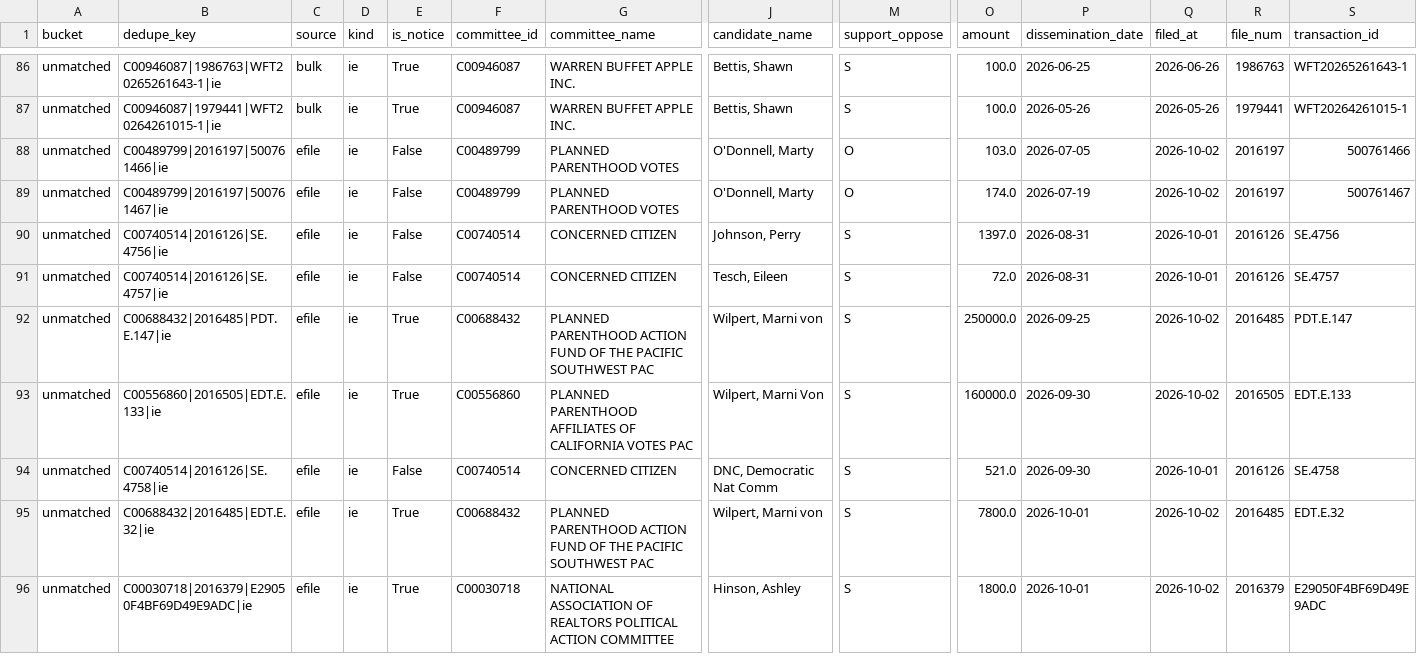
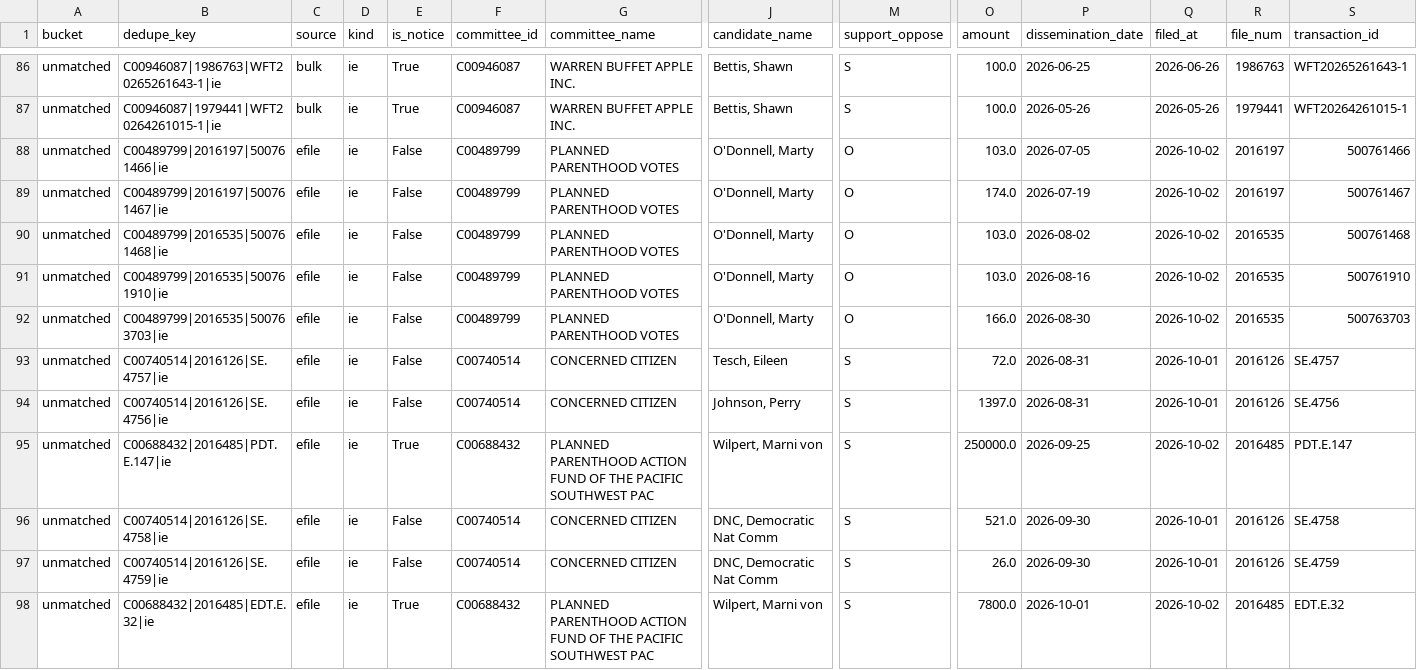
Before and after one commit to sabbadoo32/follow-the-money-2026, a CSV file: site/data/excluded.csv, drawn as a sheet; only a part is shown, gaps mark what is left out; the shorter side is filled out with more unchanged rows; removed rows and columns are numbered as before the commit, all else as after; rows hold the shown columns only; the diff covers the shown part only; the diff names each change by its address in the sheet, - before the commit and + after, or states it on an @@ line.

Commit message:
data: 2026-10-03T08:02Z

```diff
--- a/site/data/excluded.csv
+++ b/site/data/excluded.csv
+row 90: unmatched | C00489799|2016535|500761468|ie | efile | ie | False | C00489799 | PLANNED PARENTHOOD VOTES | O'Donnell, Marty | O | 103.0 | 2026-08-02 | 2026-10-02 | 2016535 | 500761468
+row 91: unmatched | C00489799|2016535|500761910|ie | efile | ie | False | C00489799 | PLANNED PARENTHOOD VOTES | O'Donnell, Marty | O | 103.0 | 2026-08-16 | 2026-10-02 | 2016535 | 500761910
+row 92: unmatched | C00489799|2016535|500763703|ie | efile | ie | False | C00489799 | PLANNED PARENTHOOD VOTES | O'Donnell, Marty | O | 166.0 | 2026-08-30 | 2026-10-02 | 2016535 | 500763703
@@ row 91 moved to row 93: unmatched @@
-row 93: unmatched | C00556860|2016505|EDT.E.133|ie | efile | ie | True | C00556860 | PLANNED PARENTHOOD AFFILIATES OF CALIFORNIA VOTES PAC | Wilpert, Marni Von | S | 160000.0 | 2026-09-30 | 2026-10-02 | 2016505 | EDT.E.133
+row 97: unmatched | C00740514|2016126|SE.4759|ie | efile | ie | False | C00740514 | CONCERNED CITIZEN | DNC, Democratic Nat Comm | S | 26.0 | 2026-09-30 | 2026-10-01 | 2016126 | SE.4759
```
Also changed, not shown: 2 added rows and 2 moved rows elsewhere in this file, site/data/races.csv, 7 other files.
